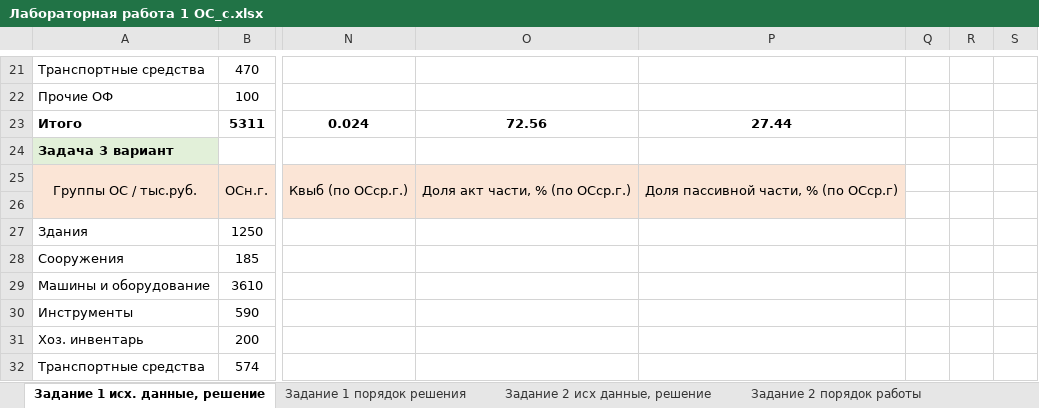
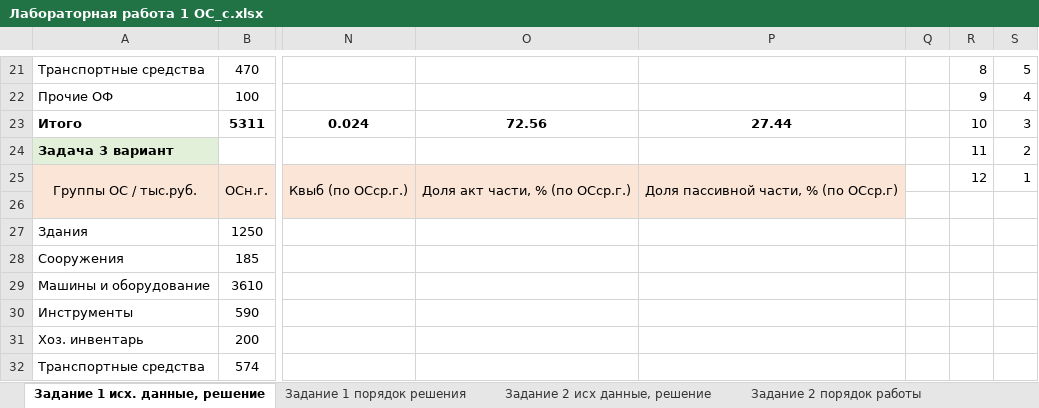
Before and after one commit to cyclikya/BELSTU, an Excel workbook: 3k2s/Экономика IT-компании/Лабораторная работа 1 ОС_с.xlsx, sheet Задание 1 исх. данные, решение, drawn as a sheet; only a part is shown, gaps mark what is left out; values as stored, in another font and other column widths than the file's, no borders; the diff covers the shown part only; the diff names each change by its address in the sheet, - before the commit and + after, or states it on an @@ line.

```diff
--- a/3k2s/Экономика IT-компании/Лабораторная работа 1 ОС_с.xlsx (sheet Задание 1 исх. данные, решение)
+++ b/3k2s/Экономика IT-компании/Лабораторная работа 1 ОС_с.xlsx (sheet Задание 1 исх. данные, решение)
-R21: (empty)
+R21: 8
-S21: (empty)
+S21: 5
-R22: (empty)
+R22: 9
-S22: (empty)
+S22: 4
-R23: (empty)
+R23: 10
-S23: (empty)
+S23: 3
-R24: (empty)
+R24: 11
-S24: (empty)
+S24: 2
-R25: (empty)
+R25: 12
-S25: (empty)
+S25: 1
```
Also changed, not shown: 1 added row, 1 removed row and 30 edited cells elsewhere in this sheet, 39 other files.
